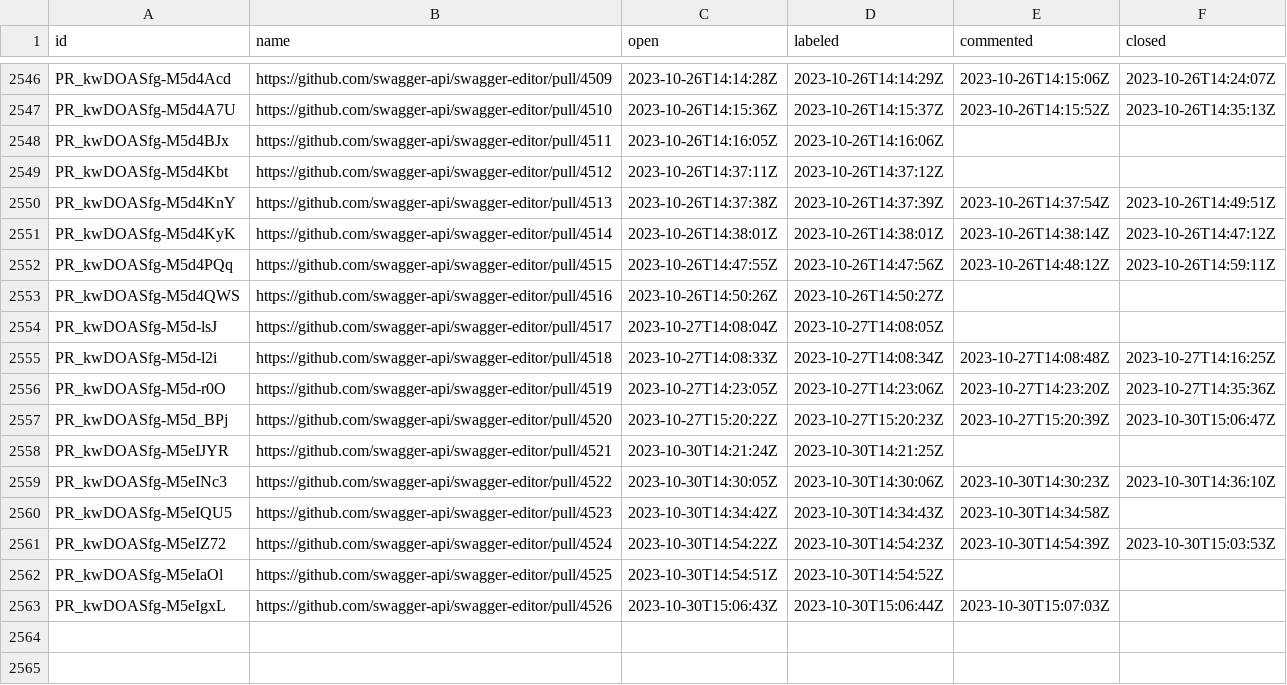
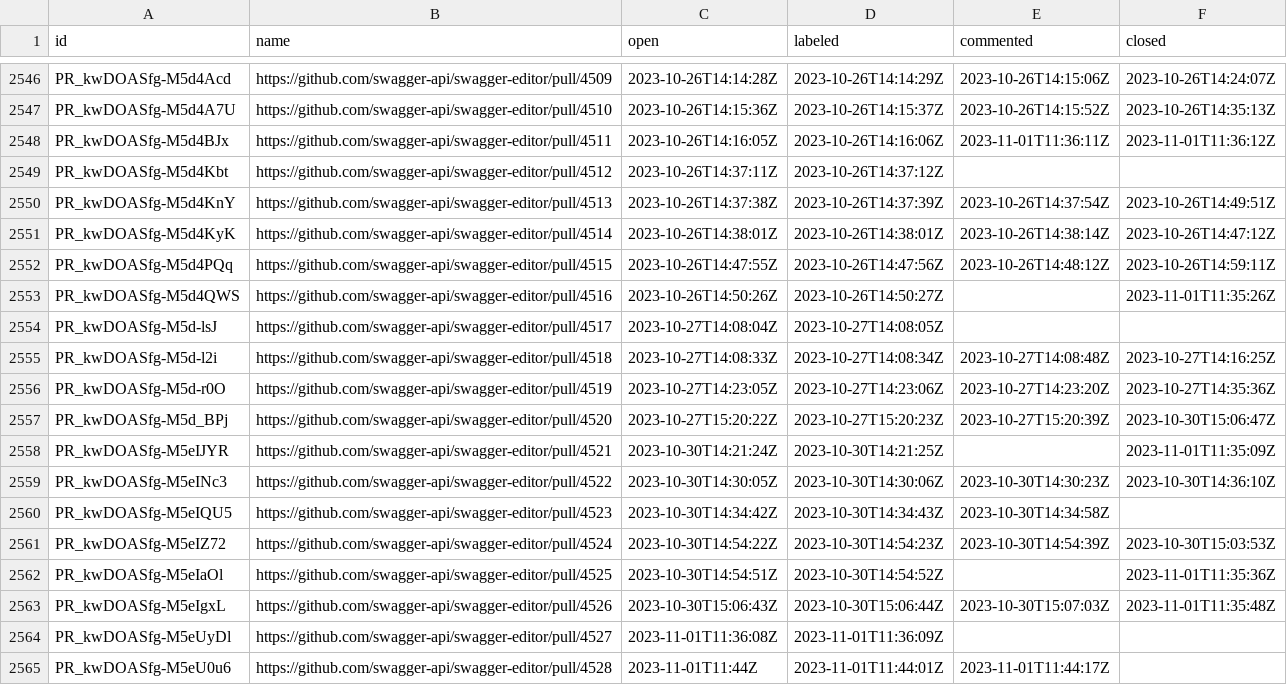
Before and after one commit to SmartBear/swagger-oselvar-metrics, a CSV file: data/swagger-api/swagger-editor/pullRequests.csv, drawn as a sheet; only a part is shown, gaps mark what is left out.

```diff
--- a/data/swagger-api/swagger-editor/pullRequests.csv
+++ b/data/swagger-api/swagger-editor/pullRequests.csv
@@ -2547,3 +2547,3 @@ PR_kwDOASfg-M5d4Acd,https://github.com/swagger-api/swagger-editor/pull/4509,2023
 PR_kwDOASfg-M5d4A7U,https://github.com/swagger-api/swagger-editor/pull/4510,2023-10-26T14:15:36Z,2023-10-26T14:15:37Z,2023-10-26T14:15:52Z,2023-10-26T14:35:13Z
-PR_kwDOASfg-M5d4BJx,https://github.com/swagger-api/swagger-editor/pull/4511,2023-10-26T14:16:05Z,2023-10-26T14:16:06Z,,
+PR_kwDOASfg-M5d4BJx,https://github.com/swagger-api/swagger-editor/pull/4511,2023-10-26T14:16:05Z,2023-10-26T14:16:06Z,2023-11-01T11:36:11Z,2023-11-01T11:36:12Z
 PR_kwDOASfg-M5d4Kbt,https://github.com/swagger-api/swagger-editor/pull/4512,2023-10-26T14:37:11Z,2023-10-26T14:37:12Z,,
@@ -2552,3 +2552,3 @@ PR_kwDOASfg-M5d4KyK,https://github.com/swagger-api/swagger-editor/pull/4514,2023
 PR_kwDOASfg-M5d4PQq,https://github.com/swagger-api/swagger-editor/pull/4515,2023-10-26T14:47:55Z,2023-10-26T14:47:56Z,2023-10-26T14:48:12Z,2023-10-26T14:59:11Z
-PR_kwDOASfg-M5d4QWS,https://github.com/swagger-api/swagger-editor/pull/4516,2023-10-26T14:50:26Z,2023-10-26T14:50:27Z,,
+PR_kwDOASfg-M5d4QWS,https://github.com/swagger-api/swagger-editor/pull/4516,2023-10-26T14:50:26Z,2023-10-26T14:50:27Z,,2023-11-01T11:35:26Z
 PR_kwDOASfg-M5d-lsJ,https://github.com/swagger-api/swagger-editor/pull/4517,2023-10-27T14:08:04Z,2023-10-27T14:08:05Z,,
@@ -2557,3 +2557,3 @@ PR_kwDOASfg-M5d-r0O,https://github.com/swagger-api/swagger-editor/pull/4519,2023
 PR_kwDOASfg-M5d_BPj,https://github.com/swagger-api/swagger-editor/pull/4520,2023-10-27T15:20:22Z,2023-10-27T15:20:23Z,2023-10-27T15:20:39Z,2023-10-30T15:06:47Z
-PR_kwDOASfg-M5eIJYR,https://github.com/swagger-api/swagger-editor/pull/4521,2023-10-30T14:21:24Z,2023-10-30T14:21:25Z,,
+PR_kwDOASfg-M5eIJYR,https://github.com/swagger-api/swagger-editor/pull/4521,2023-10-30T14:21:24Z,2023-10-30T14:21:25Z,,2023-11-01T11:35:09Z
 PR_kwDOASfg-M5eINc3,https://github.com/swagger-api/swagger-editor/pull/4522,2023-10-30T14:30:05Z,2023-10-30T14:30:06Z,2023-10-30T14:30:23Z,2023-10-30T14:36:10Z
@@ -2561,3 +2561,5 @@ PR_kwDOASfg-M5eIQU5,https://github.com/swagger-api/swagger-editor/pull/4523,2023
 PR_kwDOASfg-M5eIZ72,https://github.com/swagger-api/swagger-editor/pull/4524,2023-10-30T14:54:22Z,2023-10-30T14:54:23Z,2023-10-30T14:54:39Z,2023-10-30T15:03:53Z
-PR_kwDOASfg-M5eIaOl,https://github.com/swagger-api/swagger-editor/pull/4525,2023-10-30T14:54:51Z,2023-10-30T14:54:52Z,,
-PR_kwDOASfg-M5eIgxL,https://github.com/swagger-api/swagger-editor/pull/4526,2023-10-30T15:06:43Z,2023-10-30T15:06:44Z,2023-10-30T15:07:03Z,
+PR_kwDOASfg-M5eIaOl,https://github.com/swagger-api/swagger-editor/pull/4525,2023-10-30T14:54:51Z,2023-10-30T14:54:52Z,,2023-11-01T11:35:36Z
+PR_kwDOASfg-M5eIgxL,https://github.com/swagger-api/swagger-editor/pull/4526,2023-10-30T15:06:43Z,2023-10-30T15:06:44Z,2023-10-30T15:07:03Z,2023-11-01T11:35:48Z
+PR_kwDOASfg-M5eUyDl,https://github.com/swagger-api/swagger-editor/pull/4527,2023-11-01T11:36:08Z,2023-11-01T11:36:09Z,,
+PR_kwDOASfg-M5eU0u6,https://github.com/swagger-api/swagger-editor/pull/4528,2023-11-01T11:44Z,2023-11-01T11:44:01Z,2023-11-01T11:44:17Z,
```
Also changed, not shown: data/swagger-api/swagger-js/pullRequests.csv, data/swagger-api/swagger-ui/pullRequests.csv.
